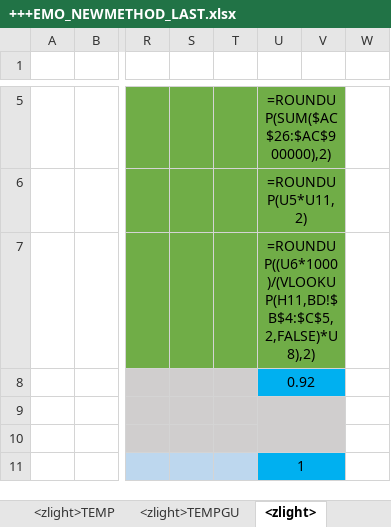
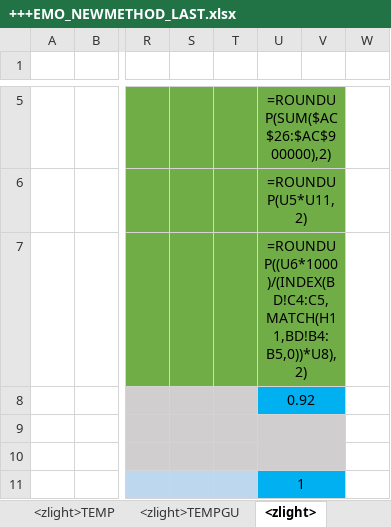
Before and after one commit to zamtmn/zcad, an Excel workbook: environment/runtimefiles/AllCPU-AllOS/zcadelectrotech/data/preload/xlsxtemplates/modelinxlsx/+++EMO_NEWMETHOD_LAST.xlsx, sheet <zlight>, drawn as a sheet; only a part is shown, gaps mark what is left out; values as stored, in another font and other column widths than the file's, no borders; formulas are shown in place of their values; conditional formats not drawn; the diff names each change by its address in the sheet, - before the commit and + after, or states it on an @@ line.

```diff
--- a/environment/runtimefiles/AllCPU-AllOS/zcadelectrotech/data/preload/xlsxtemplates/modelinxlsx/+++EMO_NEWMETHOD_LAST.xlsx (sheet <zlight>)
+++ b/environment/runtimefiles/AllCPU-AllOS/zcadelectrotech/data/preload/xlsxtemplates/modelinxlsx/+++EMO_NEWMETHOD_LAST.xlsx (sheet <zlight>)
-U7: =ROUNDUP((U6*1000)/(VLOOKUP(H11,BD!$B$4:$C$5,2,FALSE)*U8),2)
+U7: =ROUNDUP((U6*1000)/(INDEX(BD!C4:C5,MATCH(H11,BD!B4:B5,0))*U8),2)
```
Also changed, not shown: sheet <zallcab>CabGroup, 1 other file.
